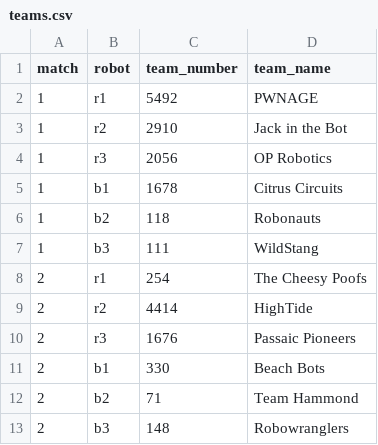
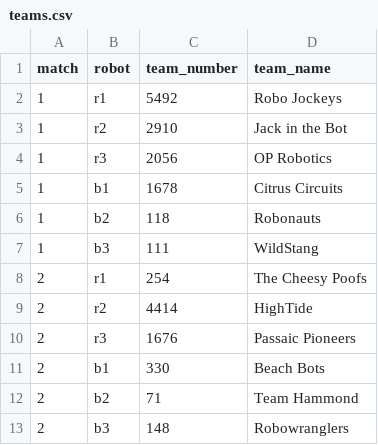
Before and after one commit to ChungoScout/chungoscout.github.io, a CSV file: data/teams.csv, drawn as a sheet.

Commit message:
Pull Request Build

```diff
--- a/data/teams.csv
+++ b/data/teams.csv
@@ -1,3 +1,3 @@
 match,robot,team_number,team_name
-1,r1,5492,PWNAGE
+1,r1,5492,Robo Jockeys
 1,r2,2910,Jack in the Bot
```
